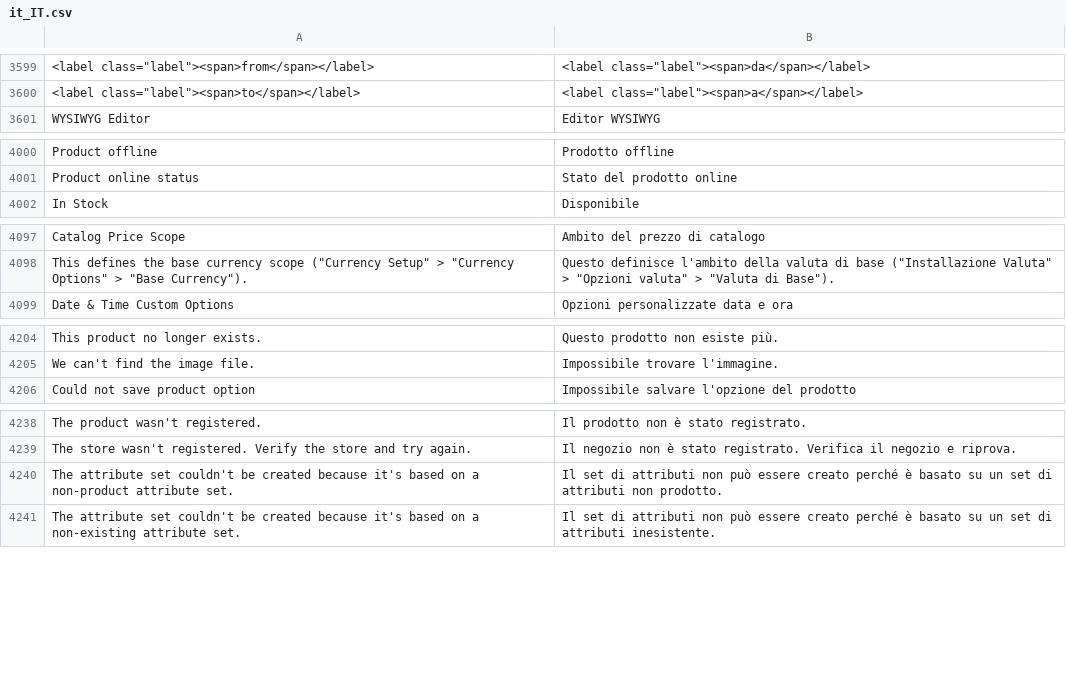
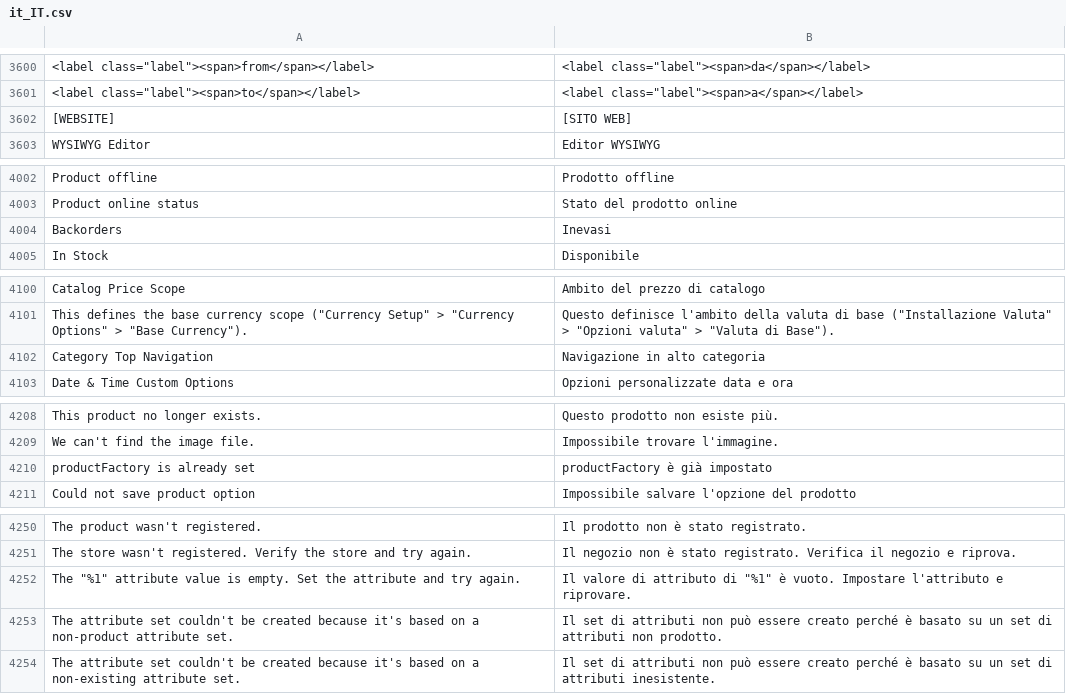
Before and after one commit to magento-l10n/language-it_IT, a CSV file: it_IT.csv, drawn as a sheet; only a part is shown, gaps mark what is left out; the diff covers the shown part only; the diff names each change by its address in the sheet, - before the commit and + after, or states it on an @@ line.

```diff
--- a/it_IT.csv
+++ b/it_IT.csv
+row 3602: [WEBSITE] | [SITO WEB]
+row 4004: Backorders | Inevasi
+row 4102: Category Top Navigation | Navigazione in alto categoria
+row 4210: productFactory is already set | productFactory è già impostato
+row 4252: The "%1" attribute value is empty. Set the attribute and try again. | Il valore di attributo di "%1" è vuoto. Impostare l'attributo e riprovare.
```
Also changed, not shown: 16 added rows elsewhere in this file.
